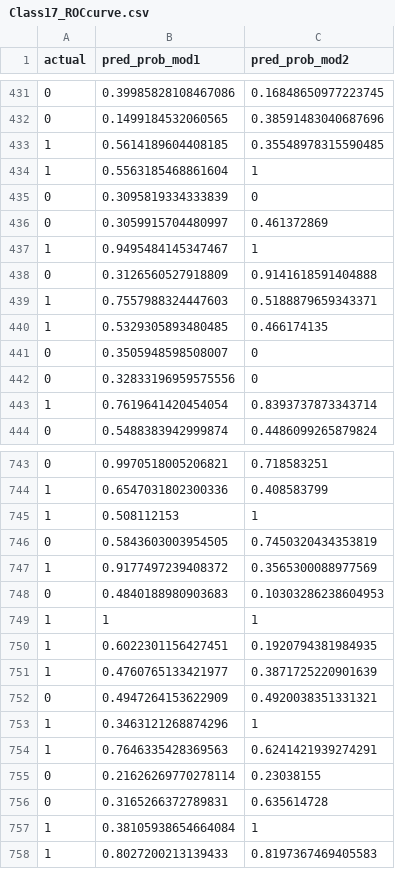
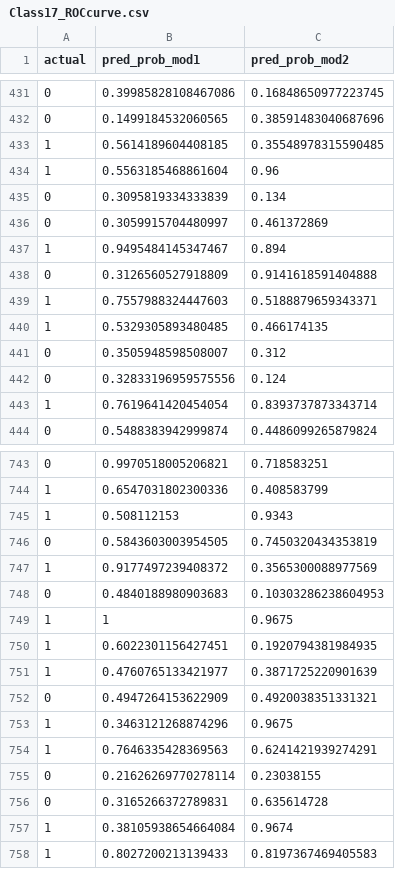
Before and after one commit to vanithaviru/badm211, a CSV file: Class17_ROCcurve.csv, drawn as a sheet; only a part is shown, gaps mark what is left out; the diff covers the shown part only.

Commit message:
Update Class17_ROCcurve.csv

```diff
--- a/Class17_ROCcurve.csv
+++ b/Class17_ROCcurve.csv
@@ -433,6 +433,6 @@
 1,0.5614189604408185,0.35548978315590485
-1,0.5563185468861604,1
-0,0.3095819334333839,0
+1,0.5563185468861604,0.96
+0,0.3095819334333839,0.134
 0,0.3059915704480997,0.461372869
-1,0.9495484145347467,1
+1,0.9495484145347467,0.894
 0,0.3126560527918809,0.9141618591404888
@@ -440,4 +440,4 @@
 1,0.5329305893480485,0.466174135
-0,0.3505948598508007,0
-0,0.32833196959575556,0
+0,0.3505948598508007,0.312
+0,0.32833196959575556,0.124
 1,0.7619641420454054,0.8393737873343714
@@ -744,3 +744,3 @@
 1,0.6547031802300336,0.408583799
-1,0.508112153,1
+1,0.508112153,0.9343
 0,0.5843603003954505,0.7450320434353819
@@ -748,3 +748,3 @@
 0,0.4840188980903683,0.10303286238604953
-1,1,1
+1,1,0.9675
 1,0.6022301156427451,0.1920794381984935
@@ -752,3 +752,3 @@
 0,0.4947264153622909,0.4920038351331321
-1,0.3463121268874296,1
+1,0.3463121268874296,0.9675
 1,0.7646335428369563,0.6241421939274291
@@ -756,3 +756,3 @@
 0,0.3165266372789831,0.635614728
-1,0.38105938654664084,1
+1,0.38105938654664084,0.9674
 1,0.8027200213139433,0.8197367469405583
```
Also changed, not shown: 60 edited cells elsewhere in this file.
